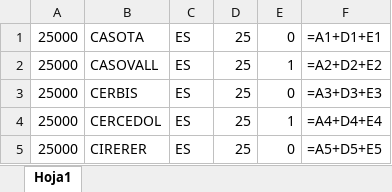
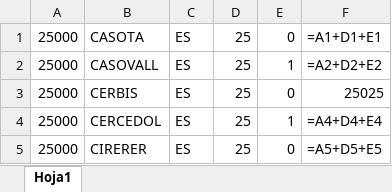
Before and after one commit to vicenaf/probas002, an Excel workbook: 001.xlsx, sheet Hoja1, drawn as a sheet; only a part is shown; values as stored, in another font and other column widths than the file's, no borders; formulas are shown in place of their values; the diff names each change by its address in the sheet, - before the commit and + after, or states it on an @@ line.

Commit message:
cambio en celda

```diff
--- a/001.xlsx (sheet Hoja1)
+++ b/001.xlsx (sheet Hoja1)
-F3: =A3+D3+E3
+F3: 25025
```
